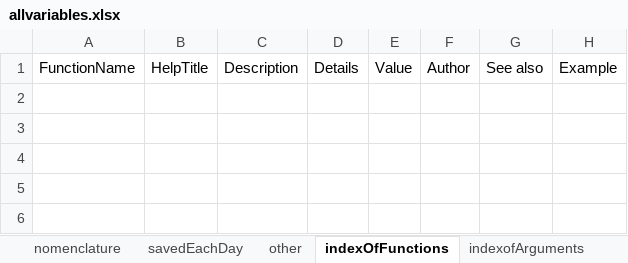
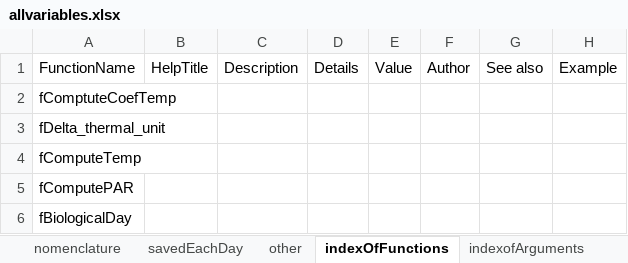
Before and after one commit to mariegosme/SSM.R, an Excel workbook: allvariables.xlsx, sheet indexOfFunctions, drawn as a sheet; values as stored, in another font and other column widths than the file's, no borders; the diff names each change by its address in the sheet, - before the commit and + after, or states it on an @@ line.

```diff
--- a/allvariables.xlsx (sheet indexOfFunctions)
+++ b/allvariables.xlsx (sheet indexOfFunctions)
+row 2: fComptuteCoefTemp
+row 3: fDelta_thermal_unit
+row 4: fComputeTemp
+row 5: fComputePAR
+row 6: fBiologicalDay
```
Also changed, not shown: sheet savedEachDay, sheet indexofArguments.
